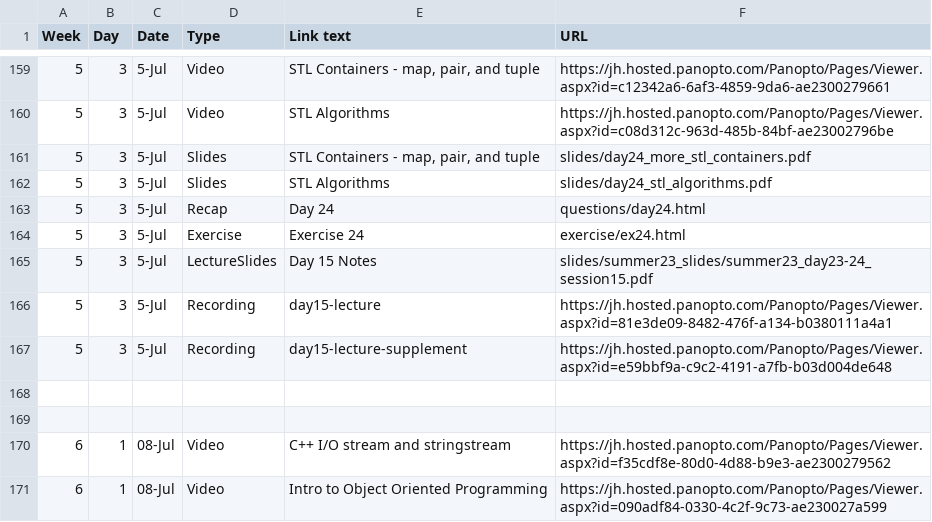
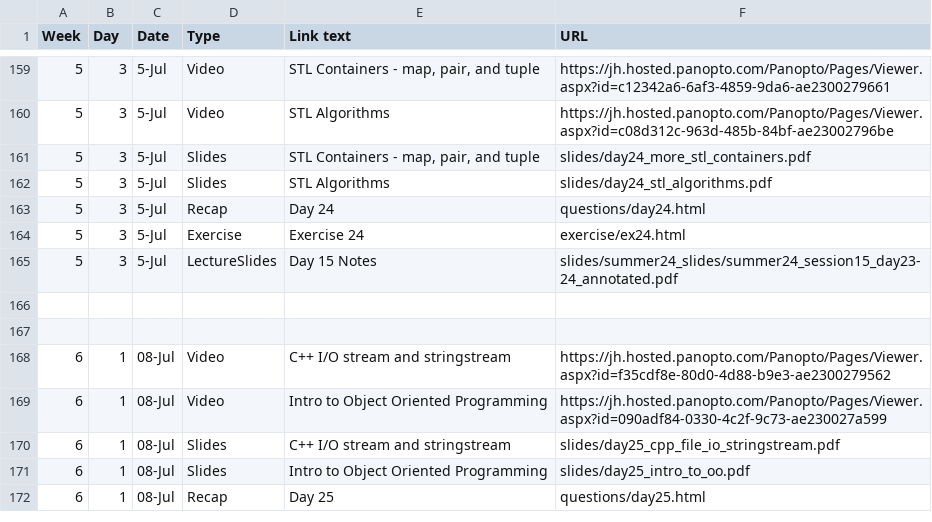
Before and after one commit to jhu-ip/cs220-summer24, a CSV file: material.csv, drawn as a sheet; only a part is shown, gaps mark what is left out; the shorter side is filled out with more unchanged rows.

Commit message:
Add material for session15

```diff
--- a/material.csv
+++ b/material.csv
@@ -164,5 +164,3 @@ Week,Day,Date,Type,Link text,URL
 5,3,5-Jul,Exercise,Exercise 24,exercise/ex24.html
-5,3,5-Jul,LectureSlides,"Day 15 Notes",slides/summer23_slides/summer23_day23-24_session15.pdf
-5,3,5-Jul,Recording,day15-lecture, https://jh.hosted.panopto.com/Panopto/Pages/Viewer.aspx?id=81e3de09-8482-476f-a134-b0380111a4a1
-5,3,5-Jul,Recording,day15-lecture-supplement, https://jh.hosted.panopto.com/Panopto/Pages/Viewer.aspx?id=e59bbf9a-c9c2-4191-a7fb-b03d004de648
+5,3,5-Jul,LectureSlides,"Day 15 Notes",slides/summer24_slides/summer24_session15_day23-24_annotated.pdf
 
```
Also changed, not shown: 2 other files.
